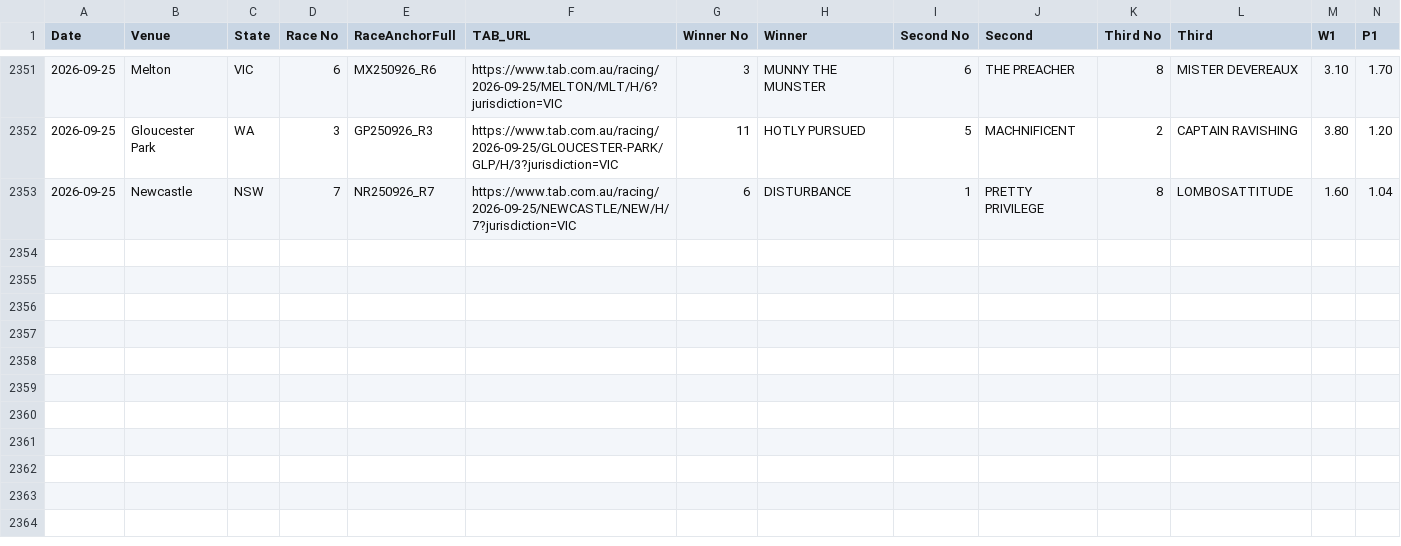
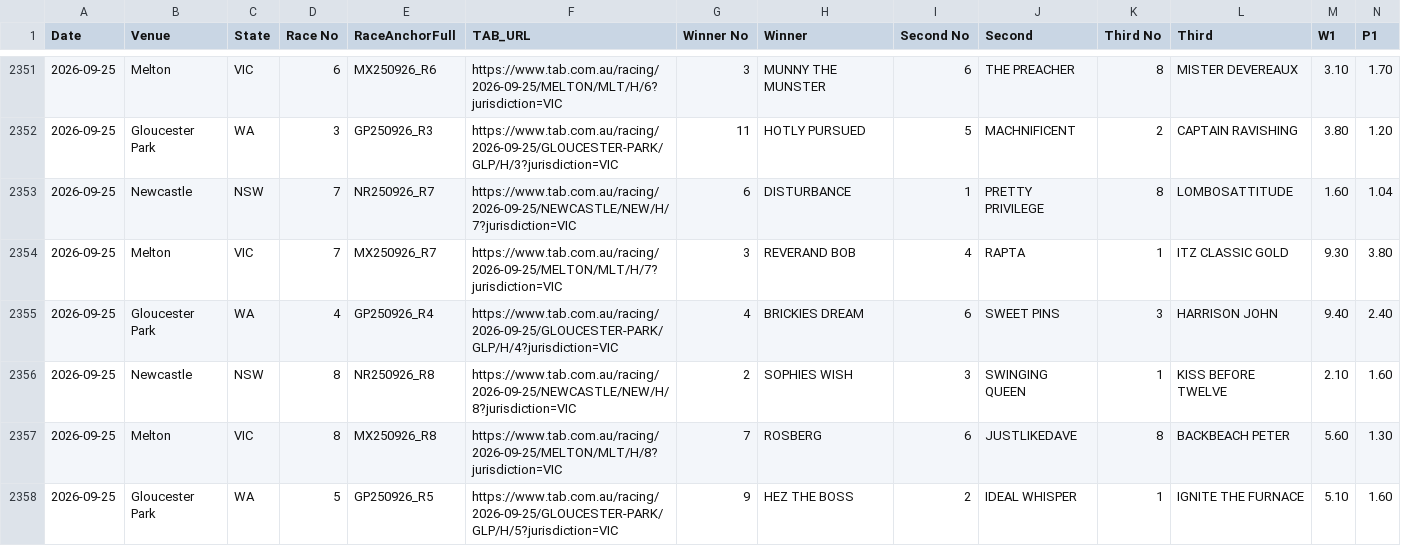
Before and after one commit to harnessapp/Trotify, a CSV file: tab_dividends.csv, drawn as a sheet; only a part is shown, gaps mark what is left out; rows hold the shown columns only; the diff names each change by its address in the sheet, - before the commit and + after, or states it on an @@ line.

```diff
--- a/tab_dividends.csv
+++ b/tab_dividends.csv
+row 2354: 2026-09-25 | Melton | VIC | 7 | MX250926_R7 | https://www.tab.com.au/racing/2026-09-25/MELTON/MLT/H/7?jurisdiction=VIC | 3 | REVERAND BOB | 4 | RAPTA | 1 | ITZ CLASSIC GOLD | 9.30 | 3.80
+row 2355: 2026-09-25 | Gloucester Park | WA | 4 | GP250926_R4 | https://www.tab.com.au/racing/2026-09-25/GLOUCESTER-PARK/GLP/H/4?jurisdiction=VIC | 4 | BRICKIES DREAM | 6 | SWEET PINS | 3 | HARRISON JOHN | 9.40 | 2.40
+row 2356: 2026-09-25 | Newcastle | NSW | 8 | NR250926_R8 | https://www.tab.com.au/racing/2026-09-25/NEWCASTLE/NEW/H/8?jurisdiction=VIC | 2 | SOPHIES WISH | 3 | SWINGING QUEEN | 1 | KISS BEFORE TWELVE | 2.10 | 1.60
+row 2357: 2026-09-25 | Melton | VIC | 8 | MX250926_R8 | https://www.tab.com.au/racing/2026-09-25/MELTON/MLT/H/8?jurisdiction=VIC | 7 | ROSBERG | 6 | JUSTLIKEDAVE | 8 | BACKBEACH PETER | 5.60 | 1.30
+row 2358: 2026-09-25 | Gloucester Park | WA | 5 | GP250926_R5 | https://www.tab.com.au/racing/2026-09-25/GLOUCESTER-PARK/GLP/H/5?jurisdiction=VIC | 9 | HEZ THE BOSS | 2 | IDEAL WHISPER | 1 | IGNITE THE FURNACE | 5.10 | 1.60
```
Also changed, not shown: live_results_today.csv.
